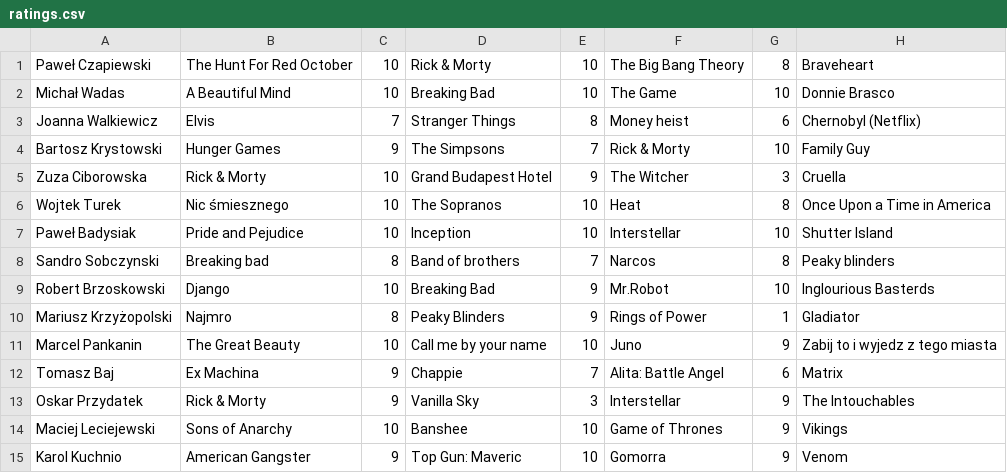
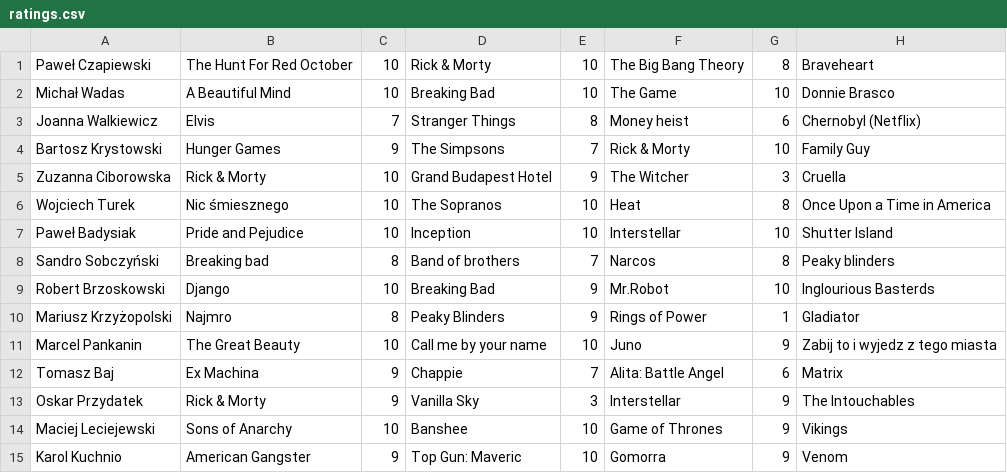
Before and after one commit to PJATK-SPK/nai-stratego, a CSV file: 3-movies/ratings.csv, drawn as a sheet; only a part is shown; the diff names each change by its address in the sheet, - before the commit and + after, or states it on an @@ line.

Commit message:
fix data errors

```diff
--- a/3-movies/ratings.csv
+++ b/3-movies/ratings.csv
-A5: Zuza Ciborowska
+A5: Zuzanna Ciborowska
-A6: Wojtek Turek
+A6: Wojciech Turek
-A8: Sandro Sobczynski
+A8: Sandro Sobczyński
```
